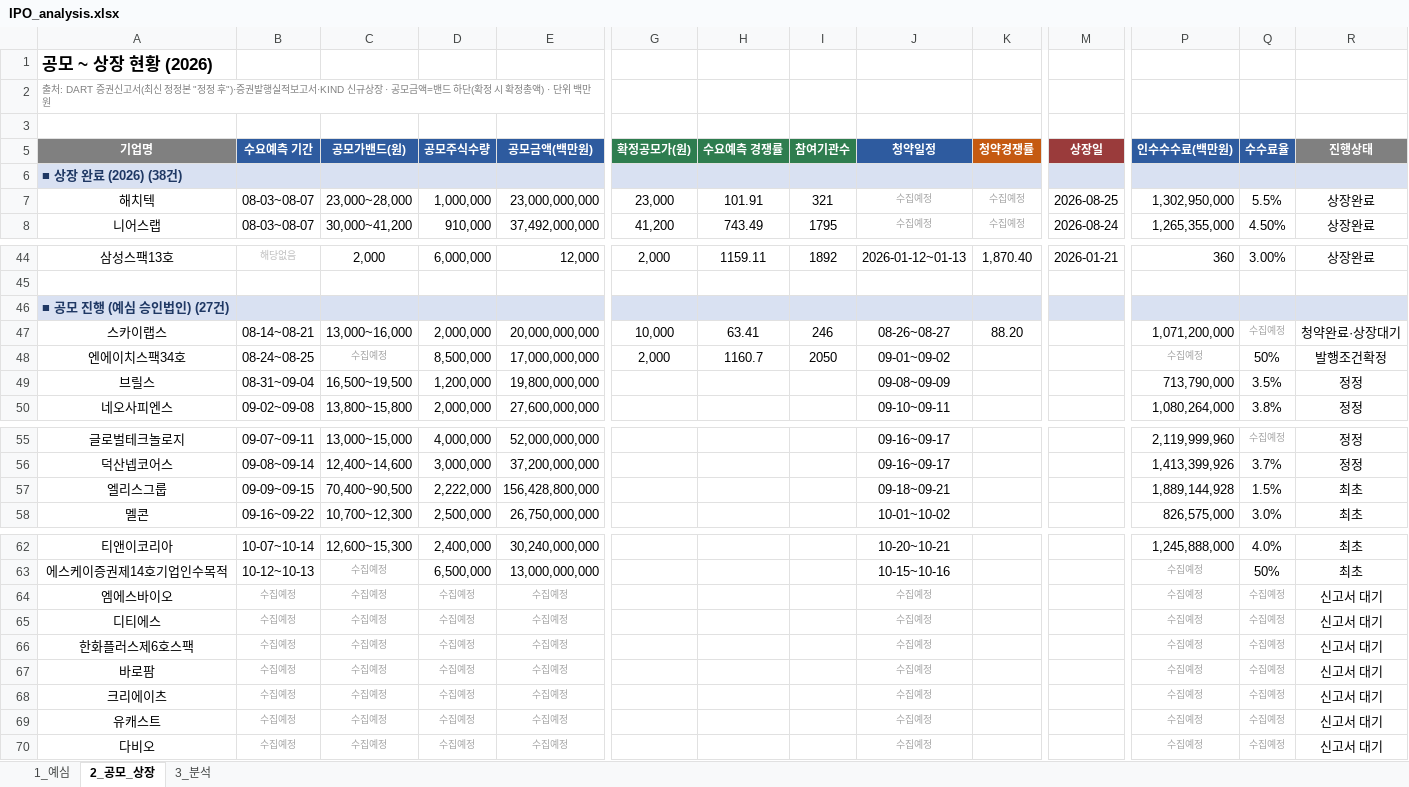
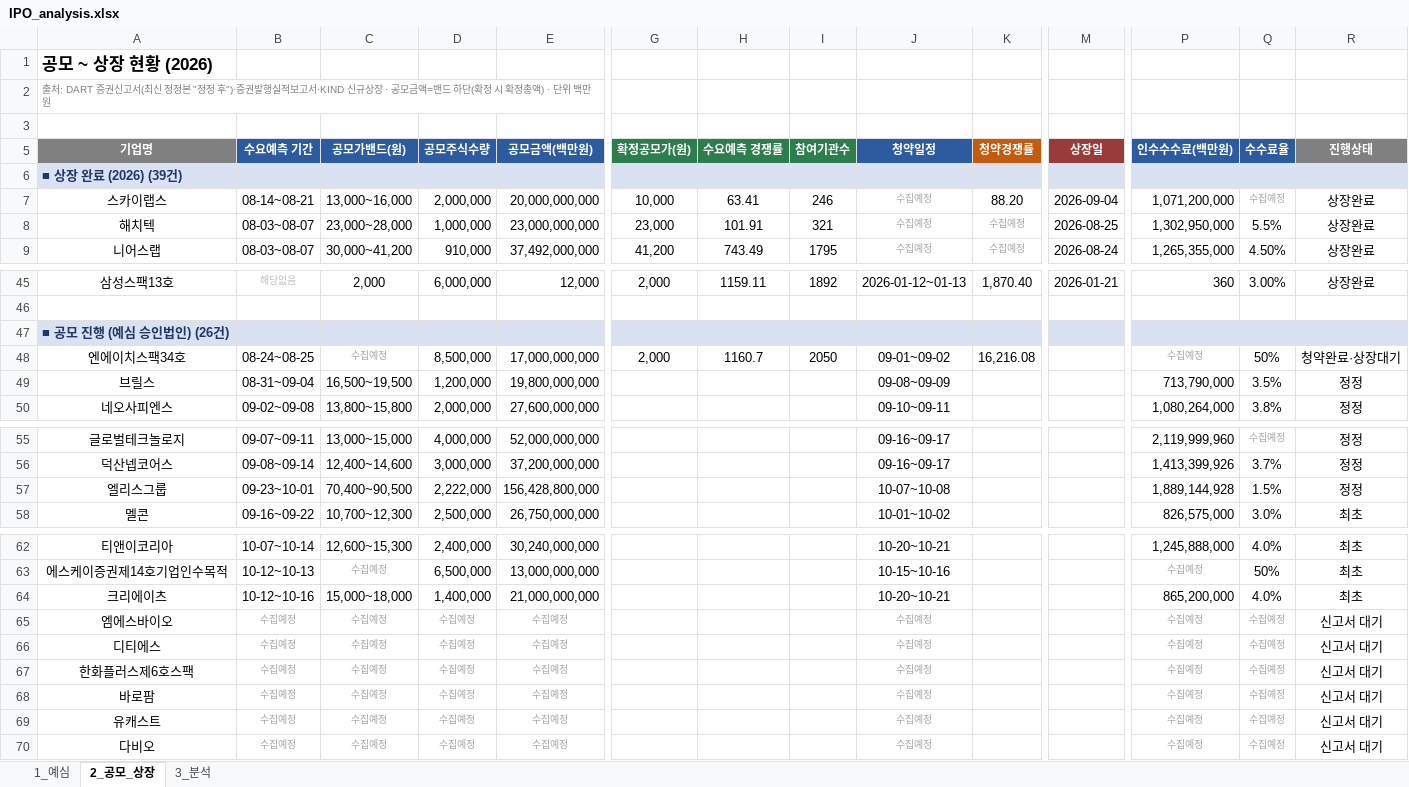
Before and after one commit to history-dungeon-user/IPO-MARKET-REVIEW, an Excel workbook: IPO_analysis.xlsx, sheet 2_공모_상장, drawn as a sheet; only a part is shown, gaps mark what is left out; values as stored, in another font and other column widths than the file's, no borders; removed rows and columns are numbered as before the commit, all else as after; rows hold the shown columns only; the diff names each change by its address in the sheet, - before the commit and + after, or states it on an @@ line.

```diff
--- a/IPO_analysis.xlsx (sheet 2_공모_상장)
+++ b/IPO_analysis.xlsx (sheet 2_공모_상장)
-A6 (기업명): ■ 상장 완료 (2026) (38건)
+A6 (기업명): ■ 상장 완료 (2026) (39건)
+row 7: 스카이랩스 | 08-14~08-21 | 13,000~16,000 | 2,000,000 | 20,000,000,000 | 10,000 | 63.41 | 246 | 수집예정 | 88.20 | 2026-09-04 | 1,071,200,000 | 수집예정 | 상장완료
-A47 (기업명): ■ 공모 진행 (예심 승인법인) (27건)
+A47 (기업명): ■ 공모 진행 (예심 승인법인) (26건)
-row 47: 스카이랩스 | 08-14~08-21 | 13,000~16,000 | 2,000,000 | 20,000,000,000 | 10,000 | 63.41 | 246 | 08-26~08-27 | 88.20 |  | 1,071,200,000 | 수집예정 | 청약완료·상장대기
-K48 (청약경쟁률): (empty)
+K48 (청약경쟁률): 16,216.08
-R48 (진행상태): 발행조건확정
+R48 (진행상태): 청약완료·상장대기
-B57 (수요예측 기간): 09-09~09-15
+B57 (수요예측 기간): 09-23~10-01
-J57 (청약일정): 09-18~09-21
+J57 (청약일정): 10-07~10-08
-R57 (진행상태): 최초
+R57 (진행상태): 정정
+row 64: 크리에이츠 | 10-12~10-16 | 15,000~18,000 | 1,400,000 | 21,000,000,000 |  |  |  | 10-20~10-21 |  |  | 865,200,000 | 4.0% | 최초
-row 68: 크리에이츠 | 수집예정 | 수집예정 | 수집예정 | 수집예정 |  |  |  | 수집예정 |  |  | 수집예정 | 수집예정 | 신고서 대기
```
Also changed, not shown: sheet 3_분석, sheet 1_예심, IPO_Rawdata_master.xlsx, 9 other files.
